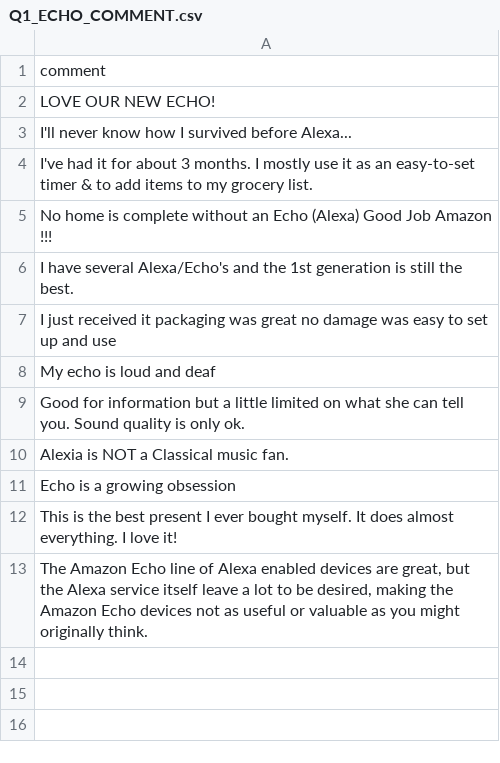
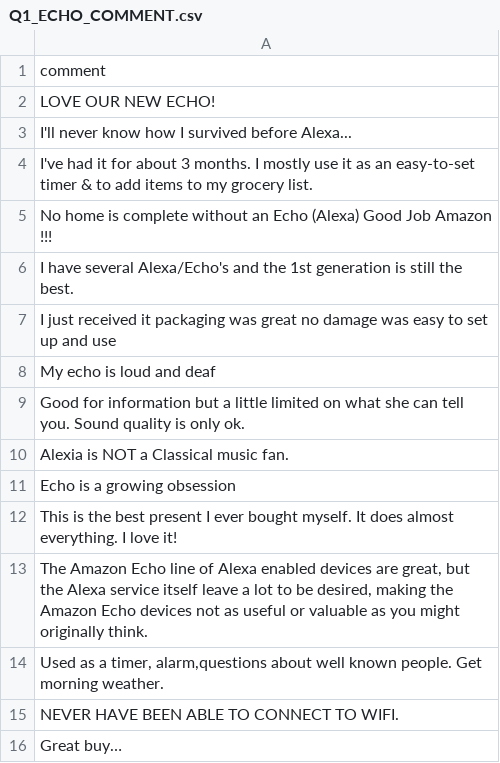
Before and after one commit to Yukiii-2ep0tas/5018AI, a CSV file: Asg3/Text/Q1_ECHO_COMMENT.csv, drawn as a sheet.

```diff
--- a/Asg3/Text/Q1_ECHO_COMMENT.csv
+++ b/Asg3/Text/Q1_ECHO_COMMENT.csv
@@ -13 +13,4 @@ This is the best present I ever bought myself. It does almost everything. I love
 "The Amazon Echo line of Alexa enabled devices are great, but the Alexa service itself leave a lot to be desired, making the Amazon Echo devices not as useful or valuable as you might originally think."
+"Used as a timer, alarm,questions about well known people. Get morning weather."
+NEVER HAVE BEEN ABLE TO CONNECT TO WIFI.
+Great buy…
```
Also changed, not shown: Asg3/Results/q1.csv, 3 other files.
